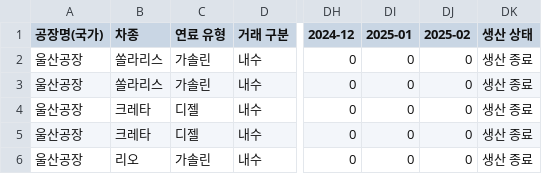
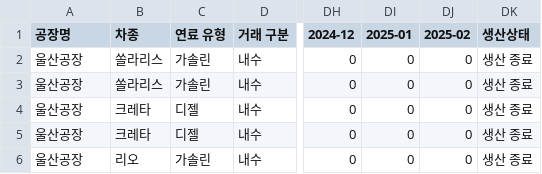
Before and after one commit to CodeWorks-hi/hyundai-crm-platform, a CSV file: data/processed/total/hyundai-by-plant.csv, drawn as a sheet; only a part is shown, gaps mark what is left out; the diff names each change by its address in the sheet, - before the commit and + after, or states it on an @@ line.

```diff
--- a/data/processed/total/hyundai-by-plant.csv
+++ b/data/processed/total/hyundai-by-plant.csv
-A1: 공장명(국가)
+A1: 공장명
-DK1: 생산 상태
+DK1: 생산상태
```
Also changed, not shown: 1 other file.
